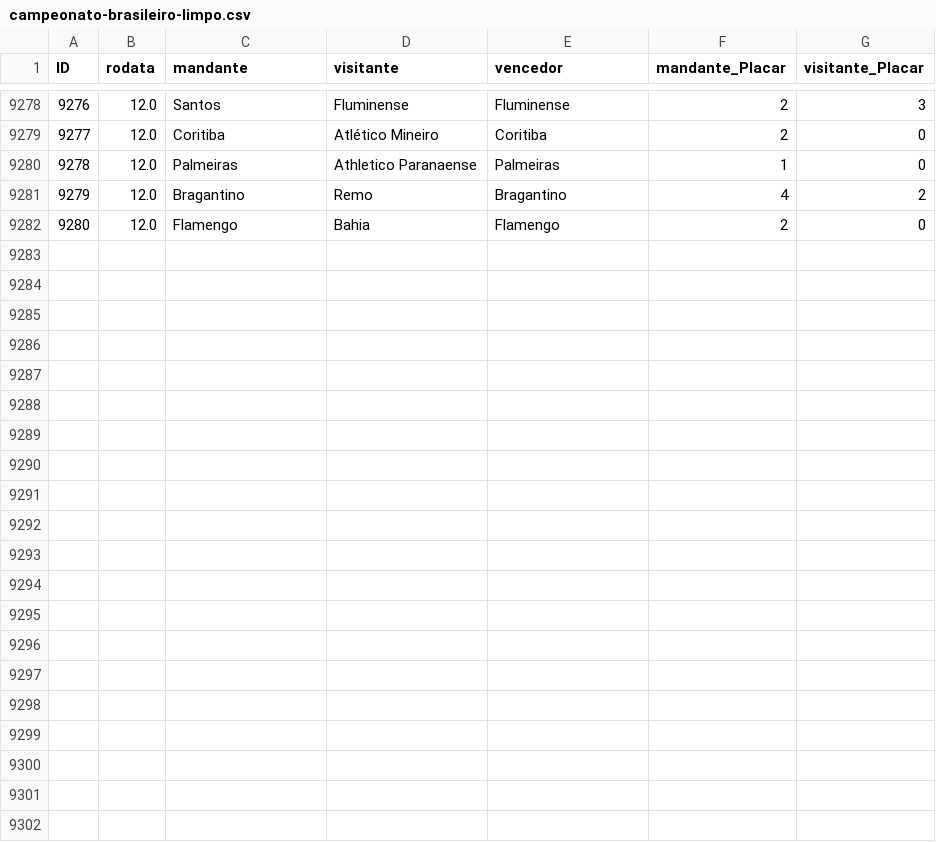
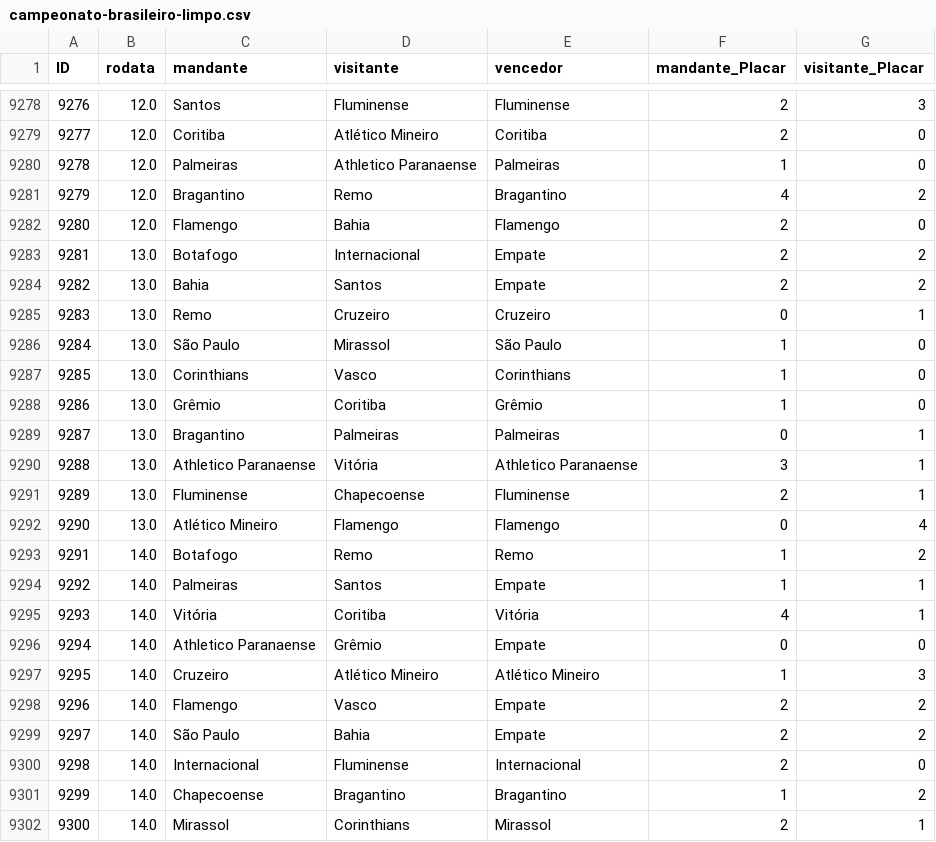
Before and after one commit to mtgr18977/sassamaru-site-br26, a CSV file: datasets/campeonato-brasileiro-limpo.csv, drawn as a sheet; only a part is shown, gaps mark what is left out; the diff names each change by its address in the sheet, - before the commit and + after, or states it on an @@ line.

```diff
--- a/datasets/campeonato-brasileiro-limpo.csv
+++ b/datasets/campeonato-brasileiro-limpo.csv
+row 9283: 9281 | 13.0 | Botafogo | Internacional | Empate | 2 | 2
+row 9284: 9282 | 13.0 | Bahia | Santos | Empate | 2 | 2
+row 9285: 9283 | 13.0 | Remo | Cruzeiro | Cruzeiro | 0 | 1
+row 9286: 9284 | 13.0 | São Paulo | Mirassol | São Paulo | 1 | 0
+row 9287: 9285 | 13.0 | Corinthians | Vasco | Corinthians | 1 | 0
+row 9288: 9286 | 13.0 | Grêmio | Coritiba | Grêmio | 1 | 0
+row 9289: 9287 | 13.0 | Bragantino | Palmeiras | Palmeiras | 0 | 1
+row 9290: 9288 | 13.0 | Athletico Paranaense | Vitória | Athletico Paranaense | 3 | 1
+row 9291: 9289 | 13.0 | Fluminense | Chapecoense | Fluminense | 2 | 1
+row 9292: 9290 | 13.0 | Atlético Mineiro | Flamengo | Flamengo | 0 | 4
+row 9293: 9291 | 14.0 | Botafogo | Remo | Remo | 1 | 2
+row 9294: 9292 | 14.0 | Palmeiras | Santos | Empate | 1 | 1
+row 9295: 9293 | 14.0 | Vitória | Coritiba | Vitória | 4 | 1
+row 9296: 9294 | 14.0 | Athletico Paranaense | Grêmio | Empate | 0 | 0
+row 9297: 9295 | 14.0 | Cruzeiro | Atlético Mineiro | Atlético Mineiro | 1 | 3
+row 9298: 9296 | 14.0 | Flamengo | Vasco | Empate | 2 | 2
+row 9299: 9297 | 14.0 | São Paulo | Bahia | Empate | 2 | 2
+row 9300: 9298 | 14.0 | Internacional | Fluminense | Internacional | 2 | 0
+row 9301: 9299 | 14.0 | Chapecoense | Bragantino | Bragantino | 1 | 2
+row 9302: 9300 | 14.0 | Mirassol | Corinthians | Mirassol | 2 | 1
```
Also changed, not shown: 2 other files.
